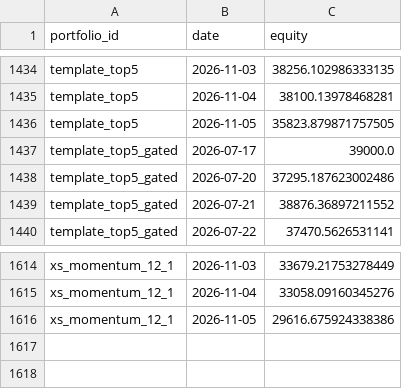
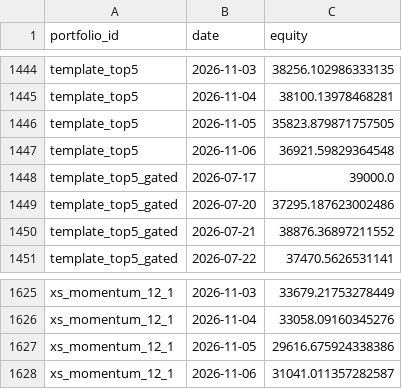
Before and after one commit to ong6/trading-engine, a CSV file: data/reports/league.csv, drawn as a sheet; only a part is shown, gaps mark what is left out; the diff covers the shown part only; the diff names each change by its address in the sheet, - before the commit and + after, or states it on an @@ line.

```diff
--- a/data/reports/league.csv
+++ b/data/reports/league.csv
+row 1447: template_top5 | 2026-11-06 | 36921.59829364548
+row 1628: xs_momentum_12_1 | 2026-11-06 | 31041.011357282587
```
Also changed, not shown: 10 added rows elsewhere in this file, 10 other files.
